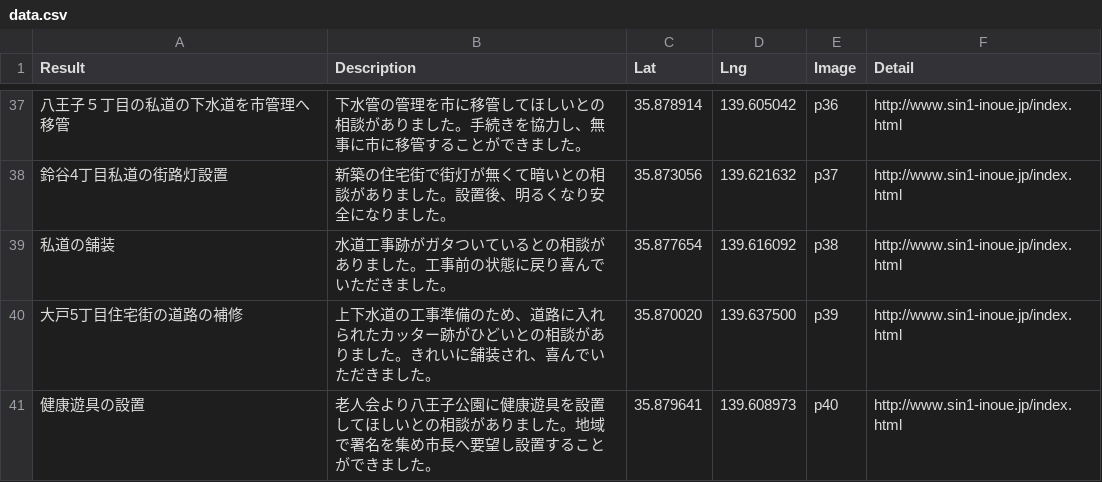
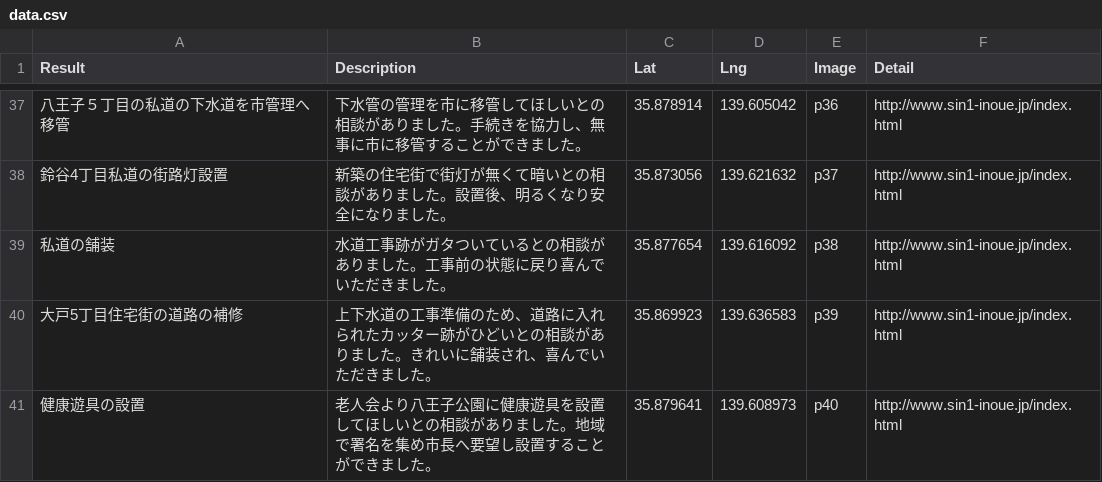
Before and after one commit to komeimap/saitama-chuo_old, a CSV file: data.csv, drawn as a sheet; only a part is shown, gaps mark what is left out.

Commit message:
位置調整

```diff
--- a/data.csv
+++ b/data.csv
@@ -39,3 +39,3 @@
 私道の舗装,水道工事跡がガタついているとの相談がありました。工事前の状態に戻り喜んでいただきました。,35.877654,139.616092,p38,http://www.sin1-inoue.jp/index.html
-大戸5丁目住宅街の道路の補修,上下水道の工事準備のため、道路に入れられたカッター跡がひどいとの相談がありました。きれいに舗装され、喜んでいただきました。,35.870020,139.637500,p39,http://www.sin1-inoue.jp/index.html
+大戸5丁目住宅街の道路の補修,上下水道の工事準備のため、道路に入れられたカッター跡がひどいとの相談がありました。きれいに舗装され、喜んでいただきました。,35.869923,139.636583,p39,http://www.sin1-inoue.jp/index.html
 健康遊具の設置,老人会より八王子公園に健康遊具を設置してほしいとの相談がありました。地域で署名を集め市長へ要望し設置することができました。,35.879641,139.608973,p40,http://www.sin1-inoue.jp/index.html
```
